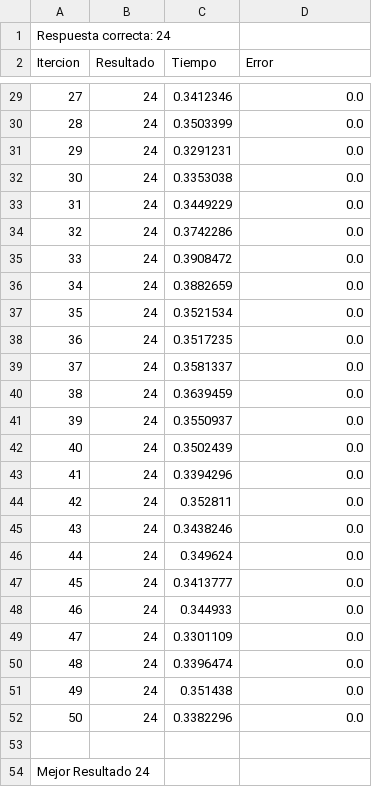
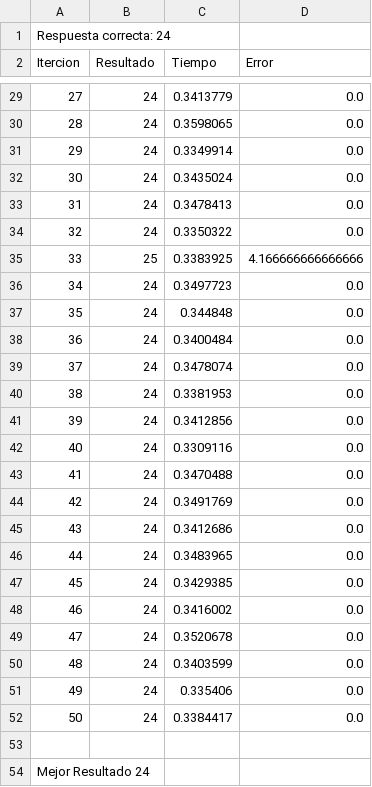
Before and after one commit to huguintoch/MinLA-Problem, a CSV file: test01Result.csv, drawn as a sheet; only a part is shown, gaps mark what is left out; the diff covers the shown part only.

```diff
--- a/test01Result.csv
+++ b/test01Result.csv
@@ -29,25 +29,25 @@ Itercion, Resultado, Tiempo, Error
-27,24,0.3412346,0.0
-28,24,0.3503399,0.0
-29,24,0.3291231,0.0
-30,24,0.3353038,0.0
-31,24,0.3449229,0.0
-32,24,0.3742286,0.0
-33,24,0.3908472,0.0
-34,24,0.3882659,0.0
-35,24,0.3521534,0.0
-36,24,0.3517235,0.0
-37,24,0.3581337,0.0
-38,24,0.3639459,0.0
-39,24,0.3550937,0.0
-40,24,0.3502439,0.0
-41,24,0.3394296,0.0
-42,24,0.352811,0.0
-43,24,0.3438246,0.0
-44,24,0.349624,0.0
-45,24,0.3413777,0.0
-46,24,0.344933,0.0
-47,24,0.3301109,0.0
-48,24,0.3396474,0.0
-49,24,0.351438,0.0
-50,24,0.3382296,0.0
+27,24,0.3413779,0.0
+28,24,0.3598065,0.0
+29,24,0.3349914,0.0
+30,24,0.3435024,0.0
+31,24,0.3478413,0.0
+32,24,0.3350322,0.0
+33,25,0.3383925,4.166666666666666
+34,24,0.3497723,0.0
+35,24,0.344848,0.0
+36,24,0.3400484,0.0
+37,24,0.3478074,0.0
+38,24,0.3381953,0.0
+39,24,0.3412856,0.0
+40,24,0.3309116,0.0
+41,24,0.3470488,0.0
+42,24,0.3491769,0.0
+43,24,0.3412686,0.0
+44,24,0.3483965,0.0
+45,24,0.3429385,0.0
+46,24,0.3416002,0.0
+47,24,0.3520678,0.0
+48,24,0.3403599,0.0
+49,24,0.335406,0.0
+50,24,0.3384417,0.0
 
```
Also changed, not shown: 30 edited cells elsewhere in this file, 1 other file.
